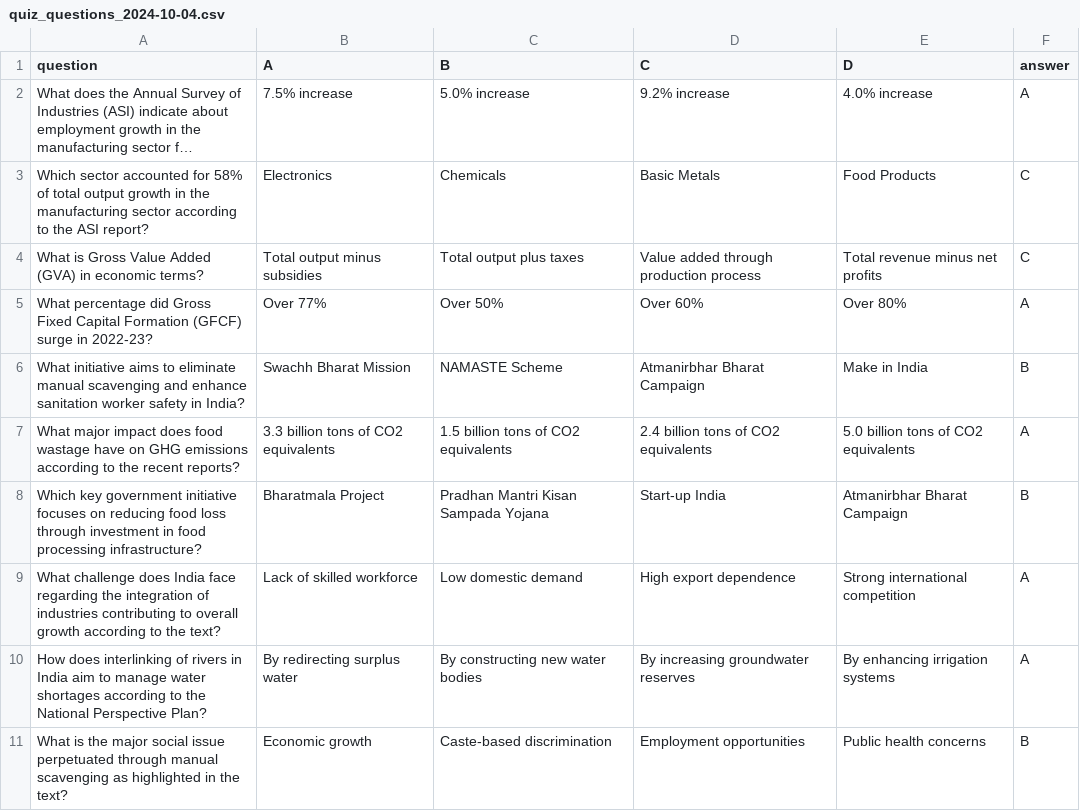
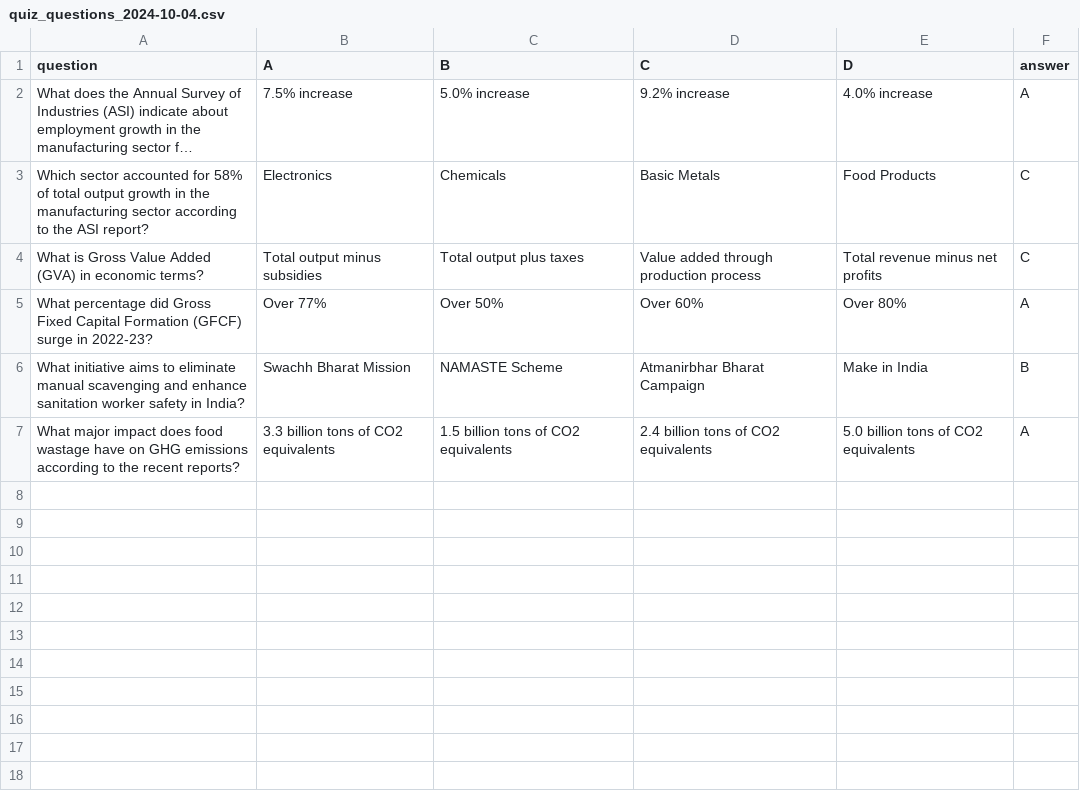
Before and after one commit to arungop/quiz, a CSV file: data/quiz_questions_2024-10-04.csv, drawn as a sheet; long unchanged cells end in …; the diff names each change by its address in the sheet, - before the commit and + after, or states it on an @@ line.

Commit message:
Reduced question number to 6 for better viewership

```diff
--- a/data/quiz_questions_2024-10-04.csv
+++ b/data/quiz_questions_2024-10-04.csv
-row 8: Which key government initiative focuses on reducing food loss through investment in food processing infrastructure? | Bharatmala Project | Pradhan Mantri Kisan Sampada Yojana | Start-up India | Atmanirbhar Bharat Campaign | B
-row 9: What challenge does India face regarding the integration of industries contributing to overall growth according to the text? | Lack of skilled workforce | Low domestic demand | High export dependence | Strong international competition | A
-row 10: How does interlinking of rivers in India aim to manage water shortages according to the National Perspective Plan? | By redirecting surplus water | By constructing new water bodies | By increasing groundwater reserves | By enhancing irrigation systems | A
-row 11: What is the major social issue perpetuated through manual scavenging as highlighted in the text? | Economic growth | Caste-based discrimination | Employment opportunities | Public health concerns | B
```
Also changed, not shown: 1 other file.
